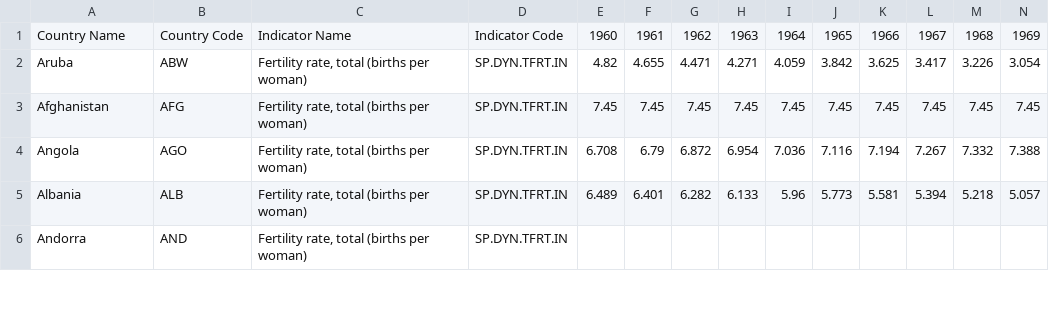
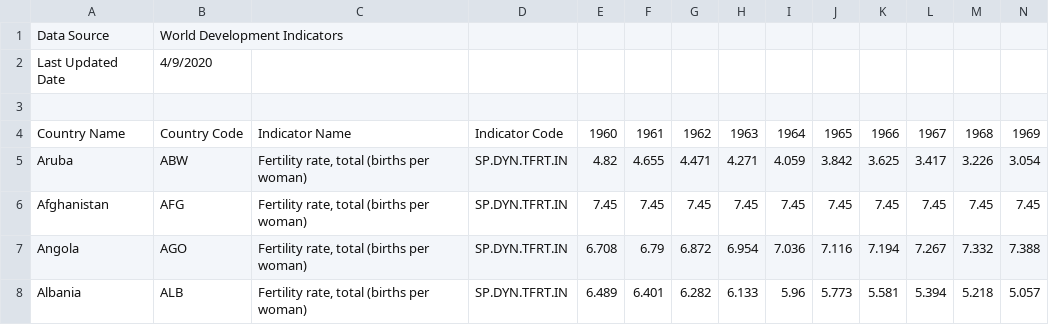
Before and after one commit to JACS1919/Business-Inteligence, a CSV file: Datasets/Fertility.csv, drawn as a sheet; only a part is shown; the shorter side is filled out with more unchanged rows; rows hold the shown columns only; the diff names each change by its address in the sheet, - before the commit and + after, or states it on an @@ line.

Commit message:
Add files via upload

```diff
--- a/Datasets/Fertility.csv
+++ b/Datasets/Fertility.csv
+row 1: Data Source | World Development Indicators
+row 2: Last Updated Date | 4/9/2020
+row 3: (empty)
```
